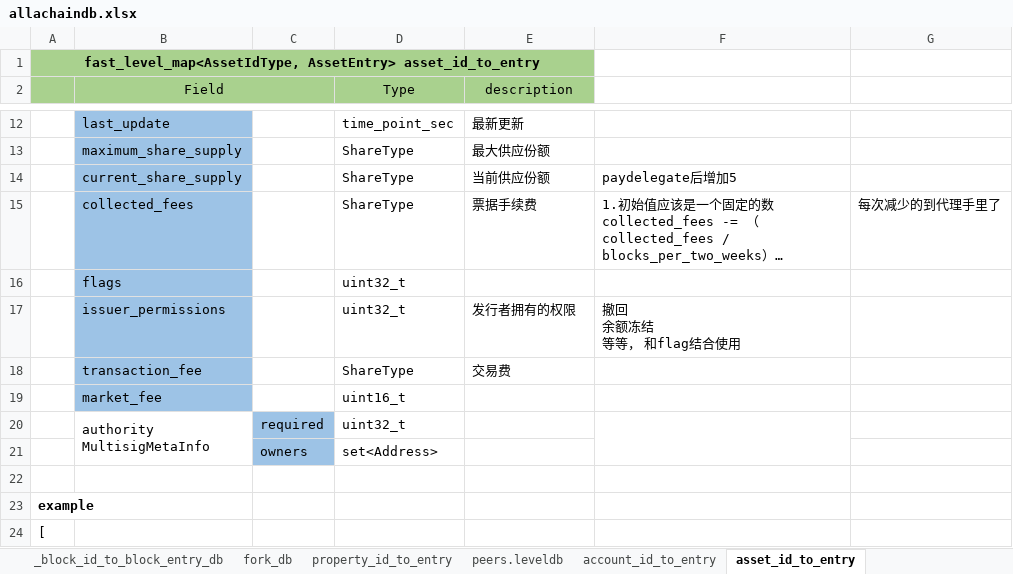
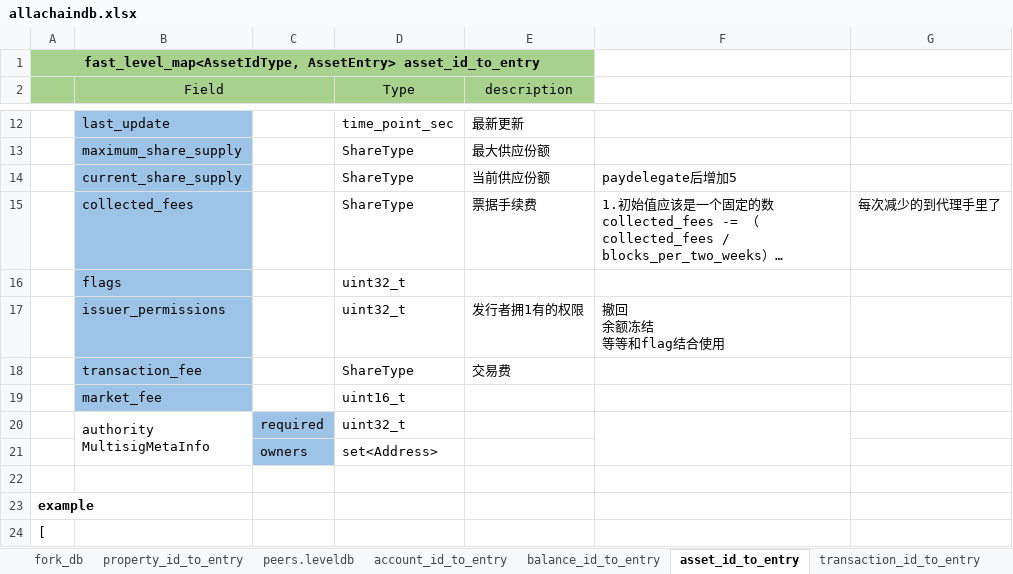
Before and after one commit to Achain-Dev/Achain, an Excel workbook: allachaindb.xlsx, sheet asset_id_to_entry, drawn as a sheet; only a part is shown, gaps mark what is left out; long unchanged cells end in …; values as stored, in another font and other column widths than the file's, no borders; ↵ is a line break in a cell; the diff names each change by its address in the sheet, - before the commit and + after, or states it on an @@ line.

Commit message:
all tables are ok

```diff
--- a/allachaindb.xlsx (sheet asset_id_to_entry)
+++ b/allachaindb.xlsx (sheet asset_id_to_entry)
-E17 (description): 发行者拥有的权限
+E17 (description): 发行者拥1有的权限
-F17: 撤回 ↵ 余额冻结 ↵ 等等， 和flag结合使用
+F17: 撤回 ↵ 余额冻结 ↵ 等等和flag结合使用
```
Also changed, not shown: other sheet tabs, AchainMysql.xlsx, 14 other files.
